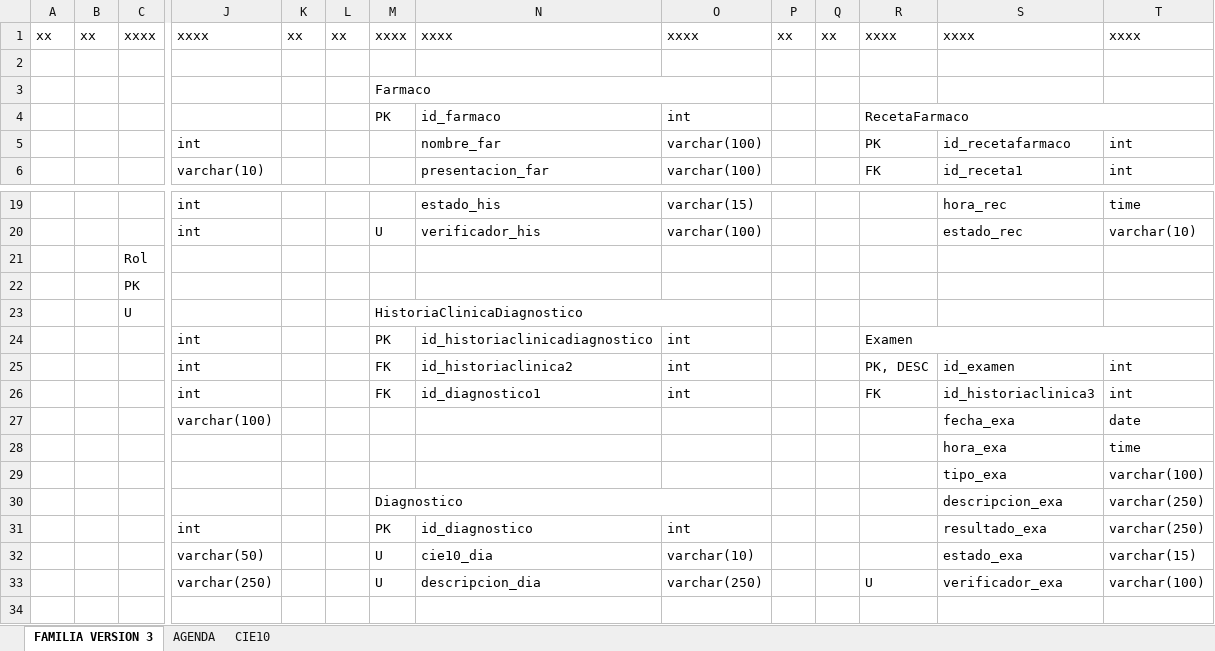
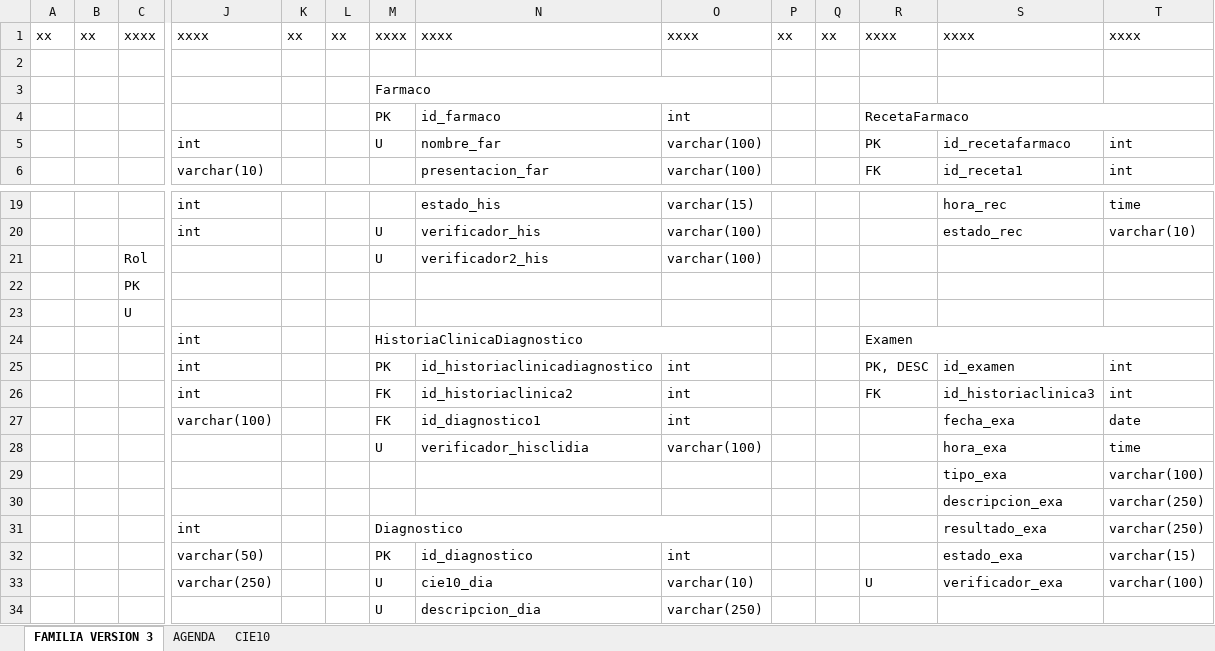
Before and after one commit to livingstonutpl/hospital, an Excel workbook: database/Diseño BD_Hospital.xlsx, sheet FAMILIA VERSION 3, drawn as a sheet; only a part is shown, gaps mark what is left out; values as stored, in another font and other column widths than the file's, no cell formats; charts and pictures not drawn; removed rows and columns are numbered as before the commit, all else as after; rows hold the shown columns only; the diff names each change by its address in the sheet, - before the commit and + after, or states it on an @@ line.

```diff
--- a/database/Diseño BD_Hospital.xlsx (sheet FAMILIA VERSION 3)
+++ b/database/Diseño BD_Hospital.xlsx (sheet FAMILIA VERSION 3)
-M5: (empty)
+M5: U
-row 21:  |  | Rol
+row 21:  |  | Rol |  |  |  | U | verificador2_his | varchar(100)
-M23: HistoriaClinicaDiagnostico
+M23: (empty)
-M23:O23 merged
-M24: PK
+M24: HistoriaClinicaDiagnostico
+M24:O24 merged
-N24: id_historiaclinicadiagnostico
+N24: (empty)
-O24: int
+O24: (empty)
-M25: FK
+M25: PK
-N25: id_historiaclinica2
+N25: id_historiaclinicadiagnostico
-N26: id_diagnostico1
+N26: id_historiaclinica2
-M27: (empty)
+M27: FK
-N27: (empty)
+N27: id_diagnostico1
-O27: (empty)
+O27: int
-row 28:  |  |  |  |  |  |  |  |  |  |  |  | hora_exa | time
+row 28:  |  |  |  |  |  | U | verificador_hisclidia | varchar(100) |  |  |  | hora_exa | time
-M30: Diagnostico
+M30: (empty)
-M30:O30 merged
-M31: PK
+M31: Diagnostico
+M31:O31 merged
-N31: id_diagnostico
+N31: (empty)
-O31: int
+O31: (empty)
-M32: U
+M32: PK
-N32: cie10_dia
+N32: id_diagnostico
-O32: varchar(10)
+O32: int
-N33: descripcion_dia
+N33: cie10_dia
-O33: varchar(250)
+O33: varchar(10)
+row 34:  |  |  |  |  |  | U | descripcion_dia | varchar(250)
```
Also changed, not shown: cell formats, charts or pictures, 23 other files.
